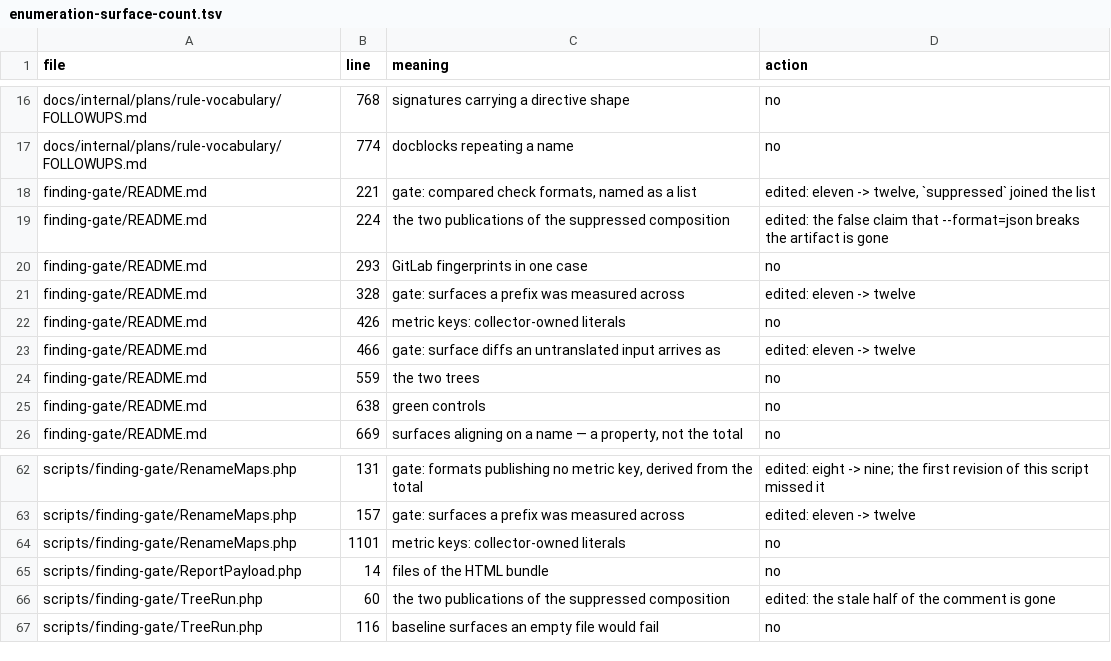
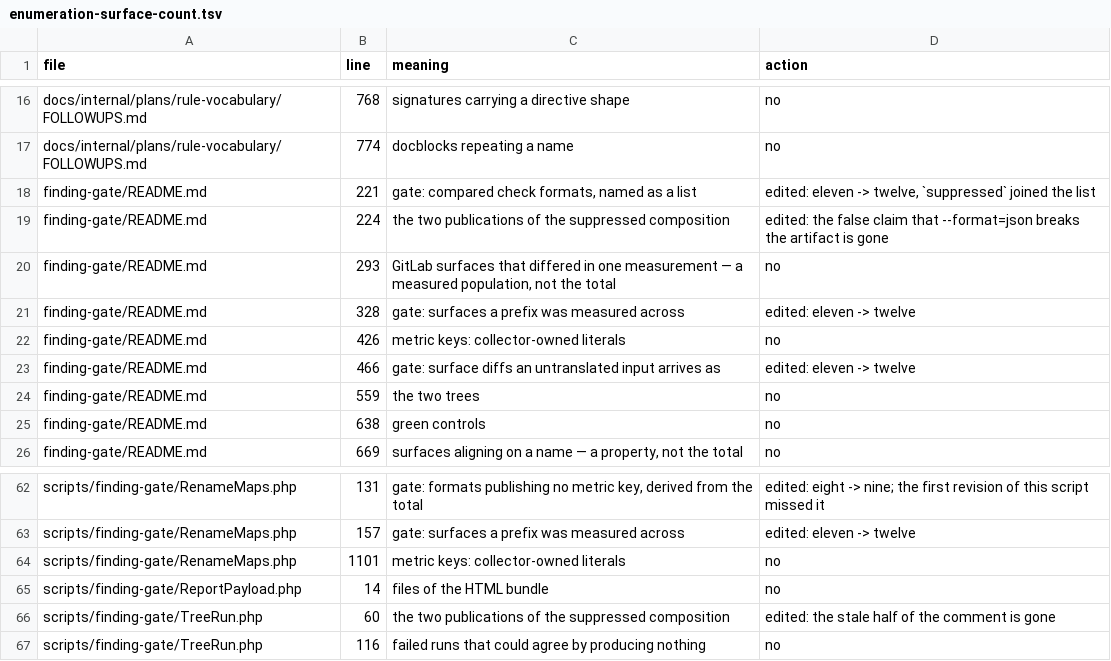
Before and after one commit to qualimetrix/qualimetrix, a TSV file: docs/internal/plans/rule-vocabulary/X3-followups/enumeration-surface-count.tsv, drawn as a sheet; only a part is shown, gaps mark what is left out.

Commit message:
fix(gate): the enumeration says which perimeter it has, and why
Second review round on the fix commit. The script's header still
described the table as a planning-time snapshot, which the same commit
had already made false: the table is the tree as committed, and at rest
the two agree address for address.

The subject filter was latin-only, so the pass that exists to catch a
derived count could not catch one written in Russian -- the same class
of blindness, one language over. It now takes `формат` and
`поверхность` too.

The perimeter's exclusions are stated rather than assumed: plans, of
closed заходы and the open one alike, state a count as of their own
revision and are superseded rather than edited, which is why revisions
are numbered; the script and its own table are out because they would
enumerate themselves and grow by doing so; FOLLOWUPS is in, because an
open entry is a live claim about the tree.

Counts corrected: the heading says thirteen counts, since two of the
fifteen edited rows are the mechanism, not a number; the case-count
follow-up says four places in its cost paragraph as it already does in
its body; and two `meaning` cells named the wrong subject for their
row.

The guard's docstring says "active" driver again -- an installed Xdebug
in its default mode is exactly the case the defect showed up in.

composer check: exit 0. gate --reference=38ad58e9: GREEN, full corpus.

```diff
--- a/docs/internal/plans/rule-vocabulary/X3-followups/enumeration-surface-count.tsv
+++ b/docs/internal/plans/rule-vocabulary/X3-followups/enumeration-surface-count.tsv
@@ -19,3 +19,3 @@ finding-gate/README.md	221	gate: compared check formats, named as a list	edited:
 finding-gate/README.md	224	the two publications of the suppressed composition	edited: the false claim that --format=json breaks the artifact is gone
-finding-gate/README.md	293	GitLab fingerprints in one case	no
+finding-gate/README.md	293	GitLab surfaces that differed in one measurement — a measured population, not the total	no
 finding-gate/README.md	328	gate: surfaces a prefix was measured across	edited: eleven -> twelve
@@ -66,2 +66,2 @@ scripts/finding-gate/ReportPayload.php	14	files of the HTML bundle	no
 scripts/finding-gate/TreeRun.php	60	the two publications of the suppressed composition	edited: the stale half of the comment is gone
-scripts/finding-gate/TreeRun.php	116	baseline surfaces an empty file would fail	no
+scripts/finding-gate/TreeRun.php	116	failed runs that could agree by producing nothing	no
```
Also changed, not shown: 5 other files.
